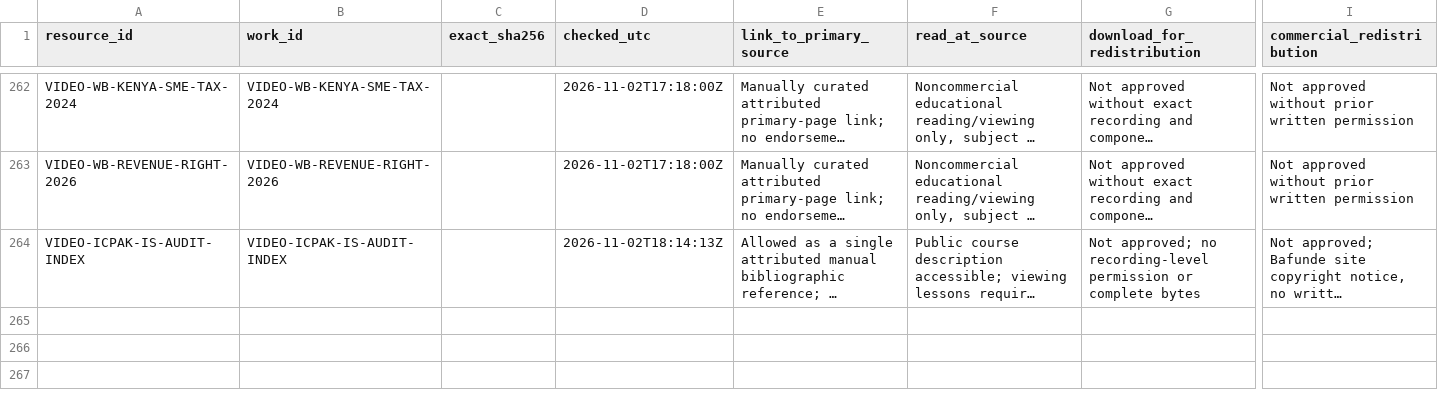
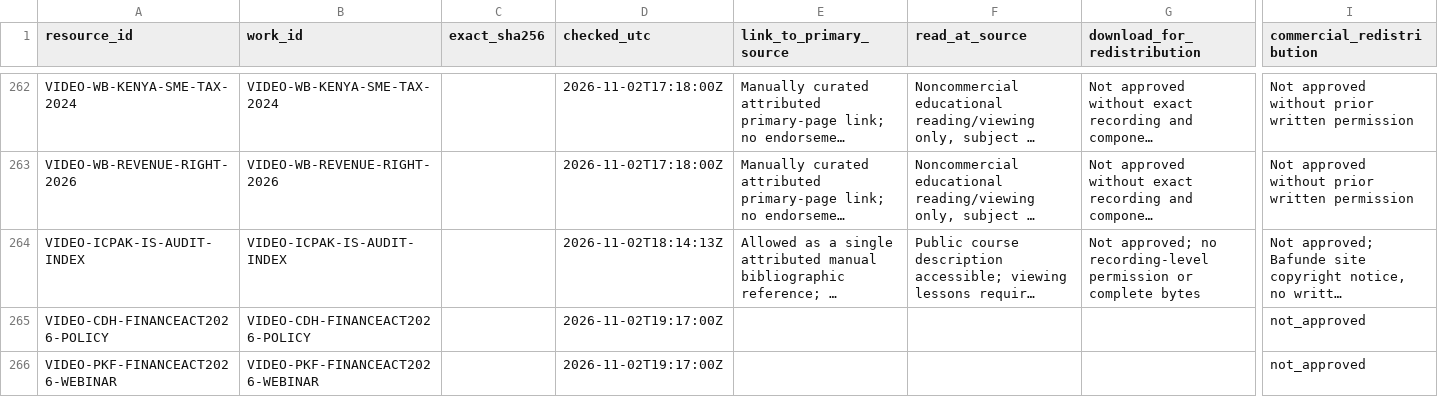
Before and after one commit to StudyMate-N/Certiprep, a CSV file: research-library/kenya-cpa/session-2026-11-01/rights/usage-rights-by-action.csv, drawn as a sheet; only a part is shown, gaps mark what is left out; long unchanged cells end in …; rows hold the shown columns only; the diff names each change by its address in the sheet, - before the commit and + after, or states it on an @@ line.

Commit message:
CPA 2026 Kenya tax videos: reconcile two external-only source and rights records

```diff
--- a/research-library/kenya-cpa/session-2026-11-01/rights/usage-rights-by-action.csv
+++ b/research-library/kenya-cpa/session-2026-11-01/rights/usage-rights-by-action.csv
+row 265: VIDEO-CDH-FINANCEACT2026-POLICY | VIDEO-CDH-FINANCEACT2026-POLICY |  | 2026-11-02T19:17:00Z |  |  |  | not_approved
+row 266: VIDEO-PKF-FINANCEACT2026-WEBINAR | VIDEO-PKF-FINANCEACT2026-WEBINAR |  | 2026-11-02T19:17:00Z |  |  |  | not_approved
```
